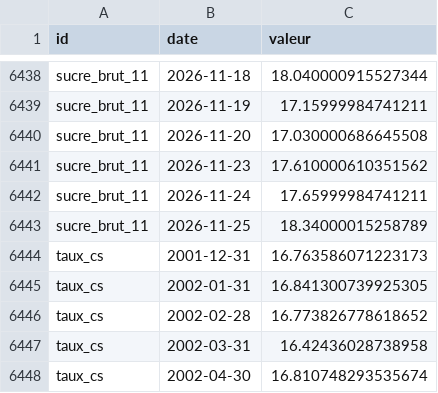
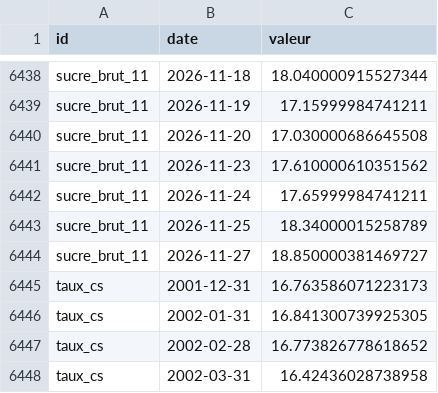
Before and after one commit to Benzak10/BASE-SECTORIELLE, a CSV file: data/series.csv, drawn as a sheet; only a part is shown, gaps mark what is left out; the shorter side is filled out with more unchanged rows.

```diff
--- a/data/series.csv
+++ b/data/series.csv
@@ -6443,2 +6443,3 @@ sucre_brut_11,2026-11-24,17.65999984741211
 sucre_brut_11,2026-11-25,18.34000015258789
+sucre_brut_11,2026-11-27,18.850000381469727
 taux_cs,2001-12-31,16.763586071223173
```
Also changed, not shown: 1 other file.
